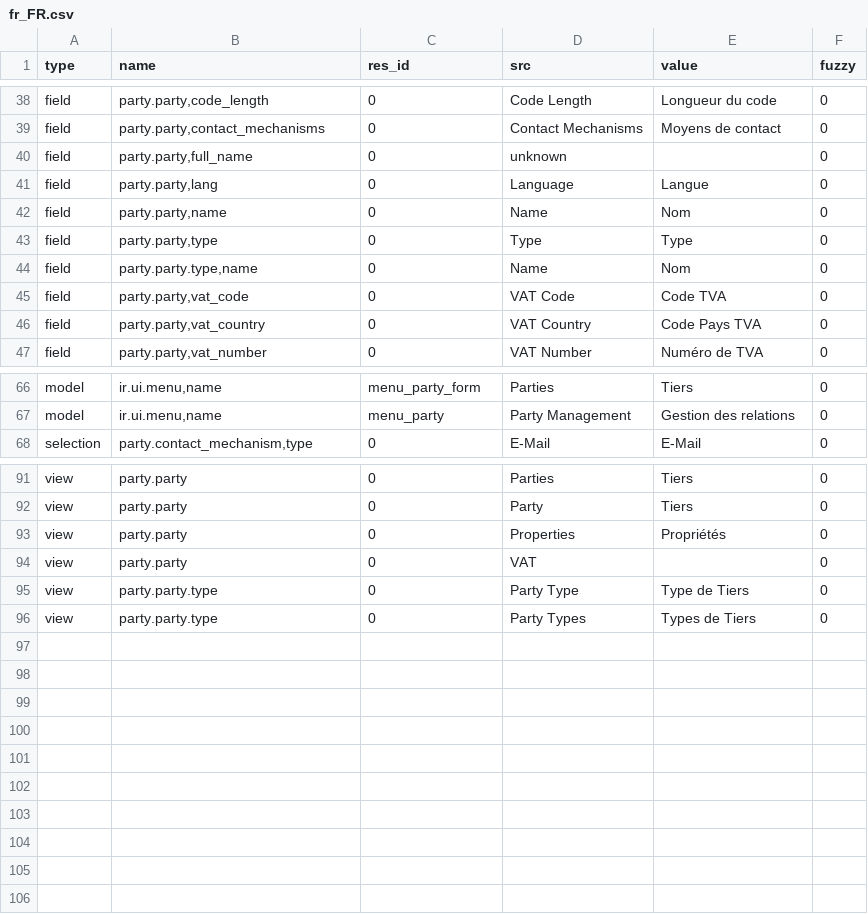
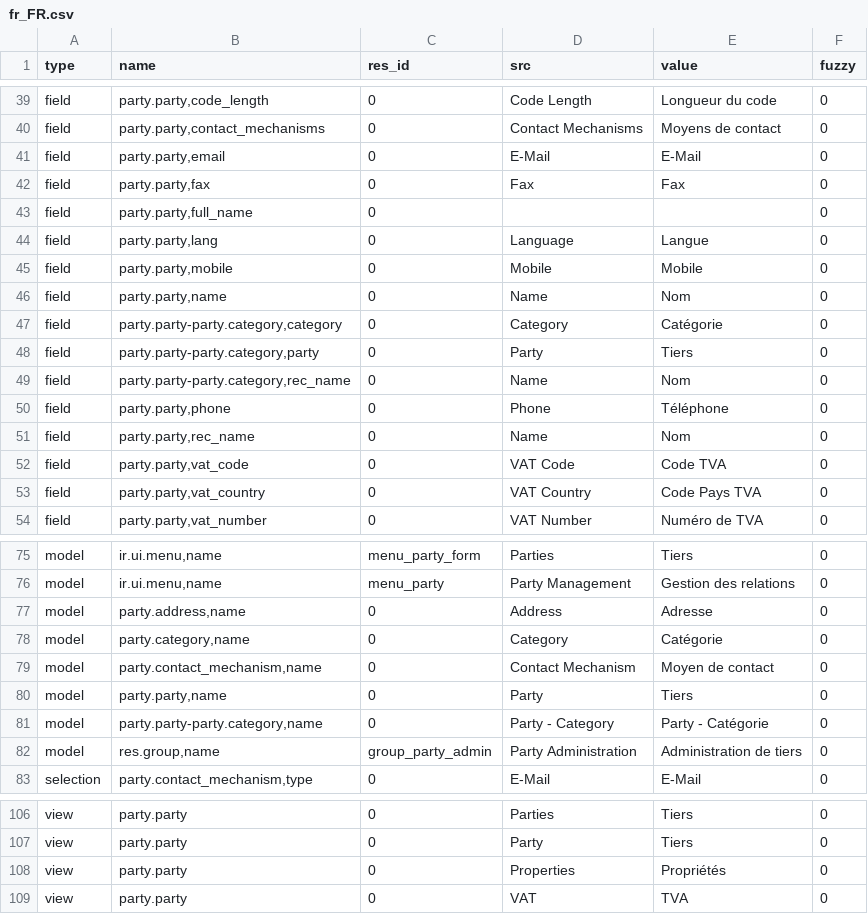
Before and after one commit to priyankajain18/party, a CSV file: fr_FR.csv, drawn as a sheet; only a part is shown, gaps mark what is left out; the diff covers the shown part only.

Commit message:
Update fr_FR

```diff
--- a/fr_FR.csv
+++ b/fr_FR.csv
@@ -39,7 +40,13 @@ field,"party.party,code_length",0,Code Length,Longueur du code,0
 field,"party.party,contact_mechanisms",0,Contact Mechanisms,Moyens de contact,0
-field,"party.party,full_name",0,unknown,,0
+field,"party.party,email",0,E-Mail,E-Mail,0
+field,"party.party,fax",0,Fax,Fax,0
+field,"party.party,full_name",0,,,0
 field,"party.party,lang",0,Language,Langue,0
+field,"party.party,mobile",0,Mobile,Mobile,0
 field,"party.party,name",0,Name,Nom,0
-field,"party.party,type",0,Type,Type,0
-field,"party.party.type,name",0,Name,Nom,0
+field,"party.party-party.category,category",0,Category,Catégorie,0
+field,"party.party-party.category,party",0,Party,Tiers,0
+field,"party.party-party.category,rec_name",0,Name,Nom,0
+field,"party.party,phone",0,Phone,Téléphone,0
+field,"party.party,rec_name",0,Name,Nom,0
 field,"party.party,vat_code",0,VAT Code,Code TVA,0
@@ -67,2 +76,8 @@ model,"ir.ui.menu,name",menu_party_form,Parties,Tiers,0
 model,"ir.ui.menu,name",menu_party,Party Management,Gestion des relations,0
+model,"party.address,name",0,Address,Adresse,0
+model,"party.category,name",0,Category,Catégorie,0
+model,"party.contact_mechanism,name",0,Contact Mechanism,Moyen de contact,0
+model,"party.party,name",0,Party,Tiers,0
+model,"party.party-party.category,name",0,Party - Category,Party - Catégorie,0
+model,"res.group,name",group_party_admin,Party Administration,Administration de tiers,0
 selection,"party.contact_mechanism,type",0,E-Mail,E-Mail,0
@@ -93,4 +108,2 @@ view,party.party,0,Party,Tiers,0
 view,party.party,0,Properties,Propriétés,0
-view,party.party,0,VAT,,0
-view,party.party.type,0,Party Type,Type de Tiers,0
-view,party.party.type,0,Party Types,Types de Tiers,0
+view,party.party,0,VAT,TVA,0
```
Also changed, not shown: 6 added rows and 3 removed rows elsewhere in this file.
